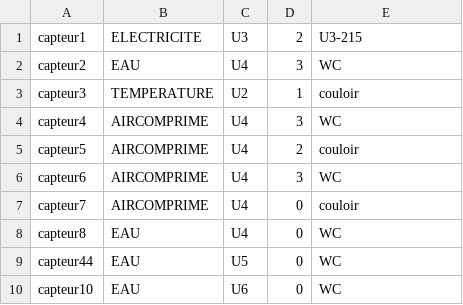
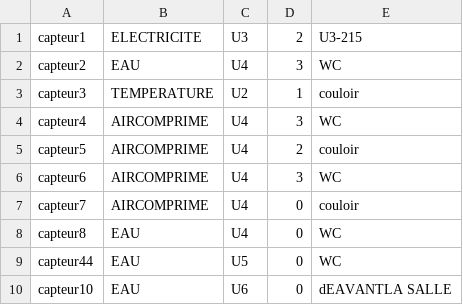
Before and after one commit to mannae59/projetL3_iomega-mannae, a CSV file: SimulateurCapteur/capteurs.csv, drawn as a sheet.

```diff
--- a/SimulateurCapteur/capteurs.csv
+++ b/SimulateurCapteur/capteurs.csv
@@ -9,2 +9,2 @@ capteur8;EAU;U4;0;WC
 capteur44;EAU;U5;0;WC
-capteur10;EAU;U6;0;WC
+capteur10;EAU;U6;0;dEAVANTLA SALLE
```
Also changed, not shown: 15 other files.
